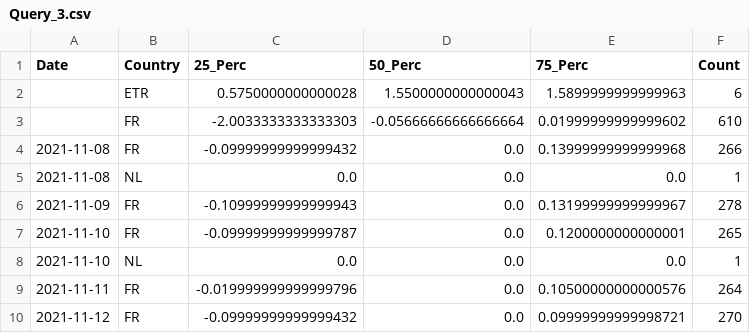
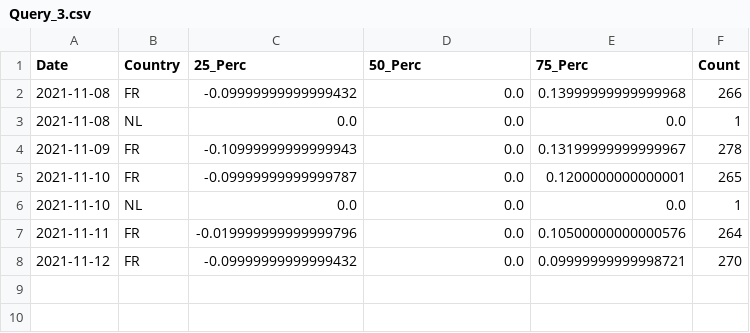
Before and after one commit to SimoneNicosanti/SABD_Project_1, a CSV file: Results/spark/Query_3.csv, drawn as a sheet.

```diff
--- a/Results/spark/Query_3.csv
+++ b/Results/spark/Query_3.csv
@@ -1,4 +1,2 @@
 Date,Country,25_Perc,50_Perc,75_Perc,Count
-,ETR,0.5750000000000028,1.5500000000000043,1.5899999999999963,6
-,FR,-2.0033333333333303,-0.05666666666666664,0.01999999999999602,610
 2021-11-08,FR,-0.09999999999999432,0.0,0.13999999999999968,266
```
Also changed, not shown: Results/evaluation/evaluations.csv, Results/spark/Query_1.csv, 10 other files.
